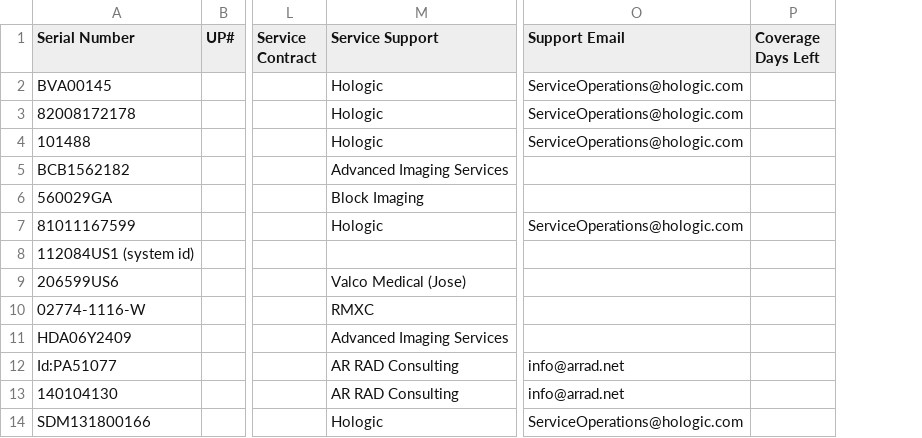
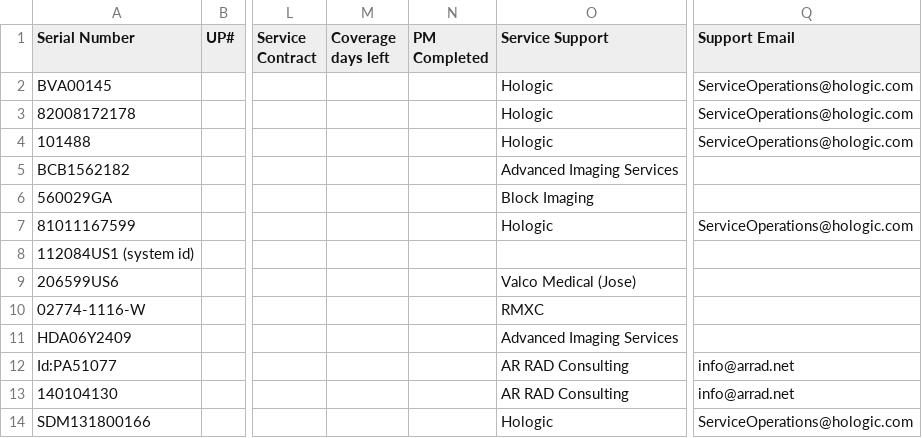
Before and after one commit to dmgastrana/Information-Testing, a CSV file: datatable.csv, drawn as a sheet; only a part is shown, gaps mark what is left out; removed rows and columns are numbered as before the commit, all else as after; the diff names each change by its address in the sheet, - before the commit and + after, or states it on an @@ line.

Commit message:
Add files via upload

```diff
--- a/datatable.csv
+++ b/datatable.csv
+column M (Coverage days left), empty
+column N (PM Completed), empty
-column P (Coverage Days Left), empty
```
